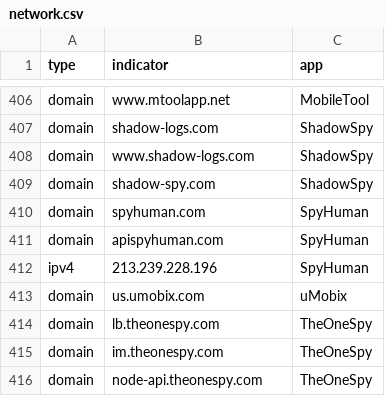
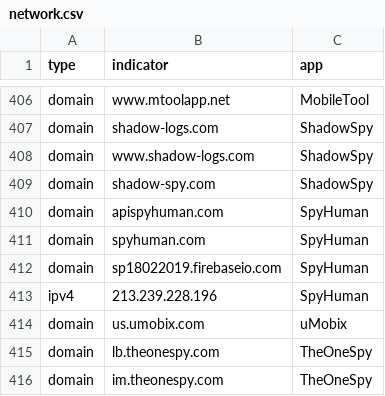
Before and after one commit to AssoEchap/stalkerware-indicators, a CSV file: generated/network.csv, drawn as a sheet; only a part is shown, gaps mark what is left out; the shorter side is filled out with more unchanged rows.

Commit message:
Updating generated indicator files

```diff
--- a/generated/network.csv
+++ b/generated/network.csv
@@ -409,4 +409,5 @@ domain,www.shadow-logs.com,ShadowSpy
 domain,shadow-spy.com,ShadowSpy
+domain,apispyhuman.com,SpyHuman
 domain,spyhuman.com,SpyHuman
-domain,apispyhuman.com,SpyHuman
+domain,sp18022019.firebaseio.com,SpyHuman
 ipv4,213.239.228.196,SpyHuman
```
Also changed, not shown: 5 other files.
